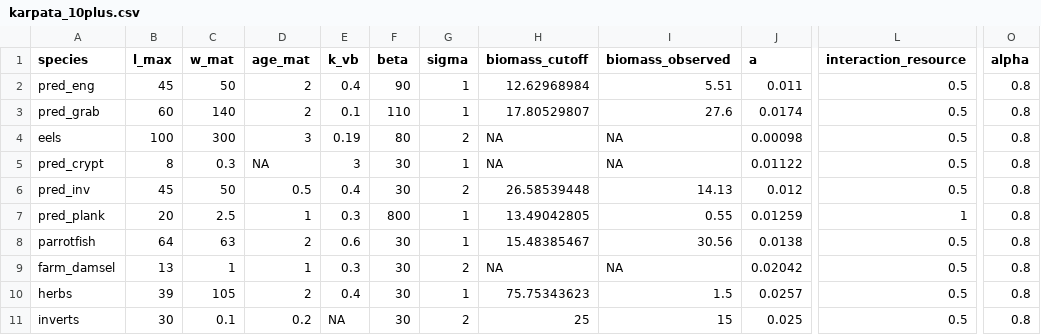
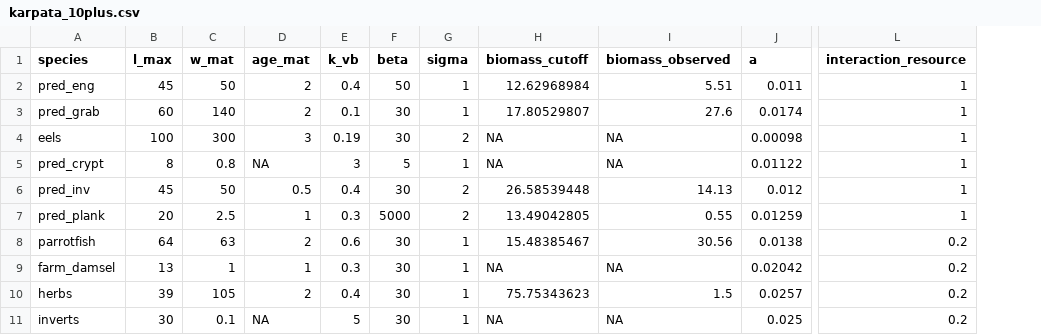
Before and after one commit to cmbeese/mizerReef, a CSV file: inst/karpata_10plus.csv, drawn as a sheet; only a part is shown, gaps mark what is left out; the diff names each change by its address in the sheet, - before the commit and + after, or states it on an @@ line.

```diff
--- a/inst/karpata_10plus.csv
+++ b/inst/karpata_10plus.csv
-column O (alpha), rows 2-11: all 0.8
-F2 (beta): 90
+F2 (beta): 50
-L2:L6 (interaction_resource): 0.5
+L2:L6 (interaction_resource): 1
-F3 (beta): 110
+F3 (beta): 30
-F4 (beta): 80
+F4 (beta): 30
-C5 (w_mat): 0.3
+C5 (w_mat): 0.8
-F5 (beta): 30
+F5 (beta): 5
-F7 (beta): 800
+F7 (beta): 5000
-G7 (sigma): 1
+G7 (sigma): 2
-L8:L11 (interaction_resource): 0.5
+L8:L11 (interaction_resource): 0.2
-G9 (sigma): 2
+G9 (sigma): 1
-D11 (age_mat): 0.2
+D11 (age_mat): NA
-E11 (k_vb): NA
+E11 (k_vb): 5
-G11 (sigma): 2
+G11 (sigma): 1
-H11 (biomass_cutoff): 25
+H11 (biomass_cutoff): NA
-I11 (biomass_observed): 15
+I11 (biomass_observed): NA
```
Also changed, not shown: inst/bonaire_species.csv, inst/cbn_interaction.csv, 55 other files.
